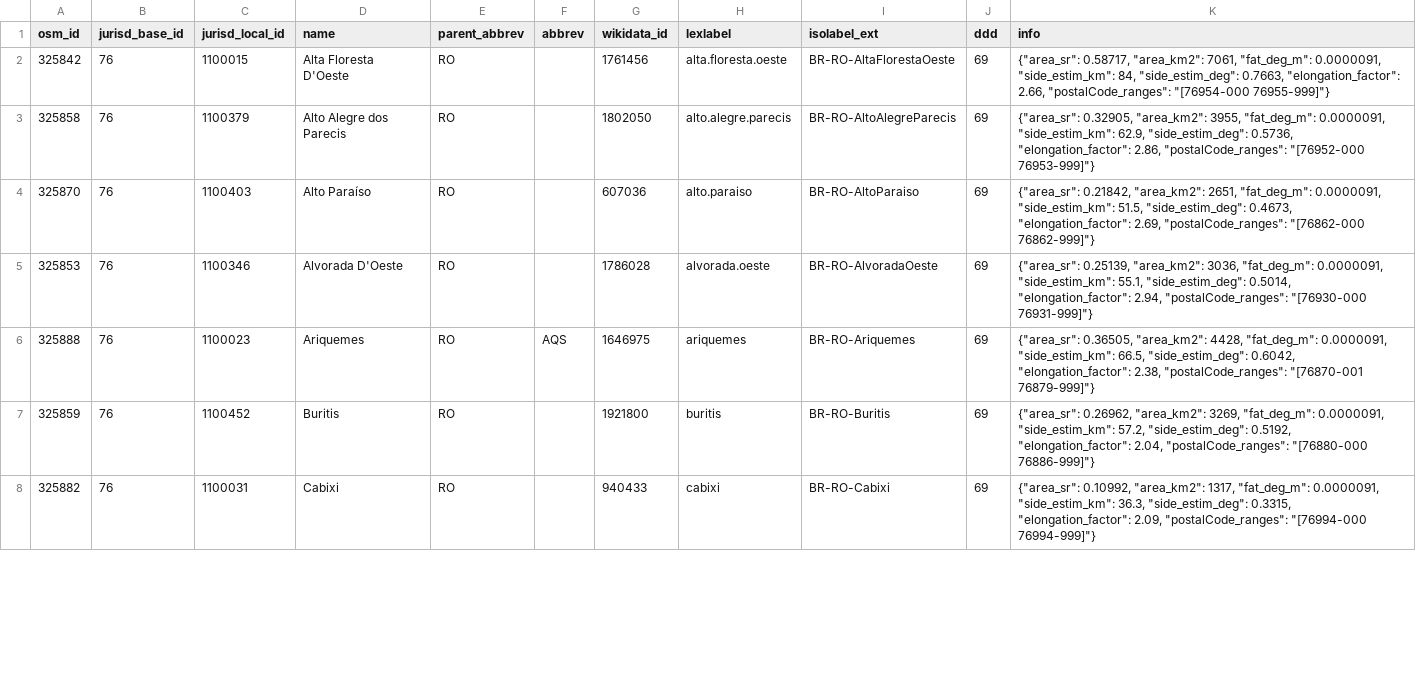
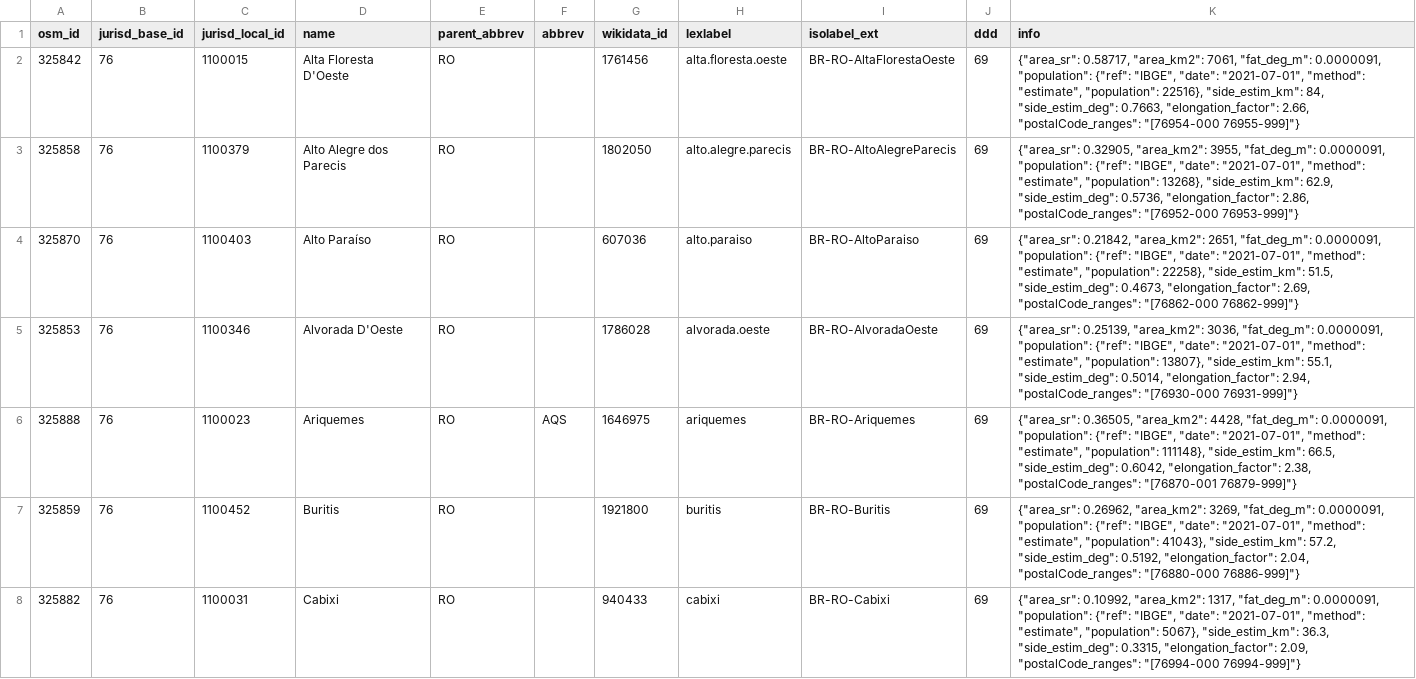
Before and after one commit to digital-guard/preserv-BR, a CSV file: data/RO/jurisdictionLevel8.csv, drawn as a sheet; only a part is shown; the diff covers the shown part only.

Commit message:
Update jurisdiction.

```diff
--- a/data/RO/jurisdictionLevel8.csv
+++ b/data/RO/jurisdictionLevel8.csv
@@ -1,8 +1,8 @@
 osm_id,jurisd_base_id,jurisd_local_id,name,parent_abbrev,abbrev,wikidata_id,lexlabel,isolabel_ext,ddd,info
-325842,76,1100015,"Alta Floresta D'Oeste",RO,,1761456,alta.floresta.oeste,BR-RO-AltaFlorestaOeste,69,"{""area_sr"": 0.58717, ""area_km2"": 7061, ""fat_deg_m"": 0.0000091, ""side_estim_km"": 84, ""side_estim_deg"": 0.7663, ""elongation_factor"": 2.66, ""postalCode_ranges"": ""[76954-000 76955-999]""}"
-325858,76,1100379,"Alto Alegre dos Parecis",RO,,1802050,alto.alegre.parecis,BR-RO-AltoAlegreParecis,69,"{""area_sr"": 0.32905, ""area_km2"": 3955, ""fat_deg_m"": 0.0000091, ""side_estim_km"": 62.9, ""side_estim_deg"": 0.5736, ""elongation_factor"": 2.86, ""postalCode_ranges"": ""[76952-000 76953-999]""}"
-325870,76,1100403,"Alto Paraíso",RO,,607036,alto.paraiso,BR-RO-AltoParaiso,69,"{""area_sr"": 0.21842, ""area_km2"": 2651, ""fat_deg_m"": 0.0000091, ""side_estim_km"": 51.5, ""side_estim_deg"": 0.4673, ""elongation_factor"": 2.69, ""postalCode_ranges"": ""[76862-000 76862-999]""}"
-325853,76,1100346,"Alvorada D'Oeste",RO,,1786028,alvorada.oeste,BR-RO-AlvoradaOeste,69,"{""area_sr"": 0.25139, ""area_km2"": 3036, ""fat_deg_m"": 0.0000091, ""side_estim_km"": 55.1, ""side_estim_deg"": 0.5014, ""elongation_factor"": 2.94, ""postalCode_ranges"": ""[76930-000 76931-999]""}"
-325888,76,1100023,Ariquemes,RO,AQS,1646975,ariquemes,BR-RO-Ariquemes,69,"{""area_sr"": 0.36505, ""area_km2"": 4428, ""fat_deg_m"": 0.0000091, ""side_estim_km"": 66.5, ""side_estim_deg"": 0.6042, ""elongation_factor"": 2.38, ""postalCode_ranges"": ""[76870-001 76879-999]""}"
-325859,76,1100452,Buritis,RO,,1921800,buritis,BR-RO-Buritis,69,"{""area_sr"": 0.26962, ""area_km2"": 3269, ""fat_deg_m"": 0.0000091, ""side_estim_km"": 57.2, ""side_estim_deg"": 0.5192, ""elongation_factor"": 2.04, ""postalCode_ranges"": ""[76880-000 76886-999]""}"
-325882,76,1100031,Cabixi,RO,,940433,cabixi,BR-RO-Cabixi,69,"{""area_sr"": 0.10992, ""area_km2"": 1317, ""fat_deg_m"": 0.0000091, ""side_estim_km"": 36.3, ""side_estim_deg"": 0.3315, ""elongation_factor"": 2.09, ""postalCode_ranges"": ""[76994-000 76994-999]""}"
+325842,76,1100015,"Alta Floresta D'Oeste",RO,,1761456,alta.floresta.oeste,BR-RO-AltaFlorestaOeste,69,"{""area_sr"": 0.58717, ""area_km2"": 7061, ""fat_deg_m"": 0.0000091, ""population"": {""ref"": ""IBGE"", ""date"": ""2021-07-01"", ""method"": ""estimate"", ""population"": 22516}, ""side_estim_km"": 84, ""side_estim_deg"": 0.7663, ""elongation_factor"": 2.66, ""postalCode_ranges"": ""[76954-000 76955-999]""}"
+325858,76,1100379,"Alto Alegre dos Parecis",RO,,1802050,alto.alegre.parecis,BR-RO-AltoAlegreParecis,69,"{""area_sr"": 0.32905, ""area_km2"": 3955, ""fat_deg_m"": 0.0000091, ""population"": {""ref"": ""IBGE"", ""date"": ""2021-07-01"", ""method"": ""estimate"", ""population"": 13268}, ""side_estim_km"": 62.9, ""side_estim_deg"": 0.5736, ""elongation_factor"": 2.86, ""postalCode_ranges"": ""[76952-000 76953-999]""}"
+325870,76,1100403,"Alto Paraíso",RO,,607036,alto.paraiso,BR-RO-AltoParaiso,69,"{""area_sr"": 0.21842, ""area_km2"": 2651, ""fat_deg_m"": 0.0000091, ""population"": {""ref"": ""IBGE"", ""date"": ""2021-07-01"", ""method"": ""estimate"", ""population"": 22258}, ""side_estim_km"": 51.5, ""side_estim_deg"": 0.4673, ""elongation_factor"": 2.69, ""postalCode_ranges"": ""[76862-000 76862-999]""}"
+325853,76,1100346,"Alvorada D'Oeste",RO,,1786028,alvorada.oeste,BR-RO-AlvoradaOeste,69,"{""area_sr"": 0.25139, ""area_km2"": 3036, ""fat_deg_m"": 0.0000091, ""population"": {""ref"": ""IBGE"", ""date"": ""2021-07-01"", ""method"": ""estimate"", ""population"": 13807}, ""side_estim_km"": 55.1, ""side_estim_deg"": 0.5014, ""elongation_factor"": 2.94, ""postalCode_ranges"": ""[76930-000 76931-999]""}"
+325888,76,1100023,Ariquemes,RO,AQS,1646975,ariquemes,BR-RO-Ariquemes,69,"{""area_sr"": 0.36505, ""area_km2"": 4428, ""fat_deg_m"": 0.0000091, ""population"": {""ref"": ""IBGE"", ""date"": ""2021-07-01"", ""method"": ""estimate"", ""population"": 111148}, ""side_estim_km"": 66.5, ""side_estim_deg"": 0.6042, ""elongation_factor"": 2.38, ""postalCode_ranges"": ""[76870-001 76879-999]""}"
+325859,76,1100452,Buritis,RO,,1921800,buritis,BR-RO-Buritis,69,"{""area_sr"": 0.26962, ""area_km2"": 3269, ""fat_deg_m"": 0.0000091, ""population"": {""ref"": ""IBGE"", ""date"": ""2021-07-01"", ""method"": ""estimate"", ""population"": 41043}, ""side_estim_km"": 57.2, ""side_estim_deg"": 0.5192, ""elongation_factor"": 2.04, ""postalCode_ranges"": ""[76880-000 76886-999]""}"
+325882,76,1100031,Cabixi,RO,,940433,cabixi,BR-RO-Cabixi,69,"{""area_sr"": 0.10992, ""area_km2"": 1317, ""fat_deg_m"": 0.0000091, ""population"": {""ref"": ""IBGE"", ""date"": ""2021-07-01"", ""method"": ""estimate"", ""population"": 5067}, ""side_estim_km"": 36.3, ""side_estim_deg"": 0.3315, ""elongation_factor"": 2.09, ""postalCode_ranges"": ""[76994-000 76994-999]""}"
```
Also changed, not shown: 45 edited cells elsewhere in this file, data/AC/jurisdictionLevel8.csv, data/AP/jurisdictionLevel8.csv, 25 other files.
